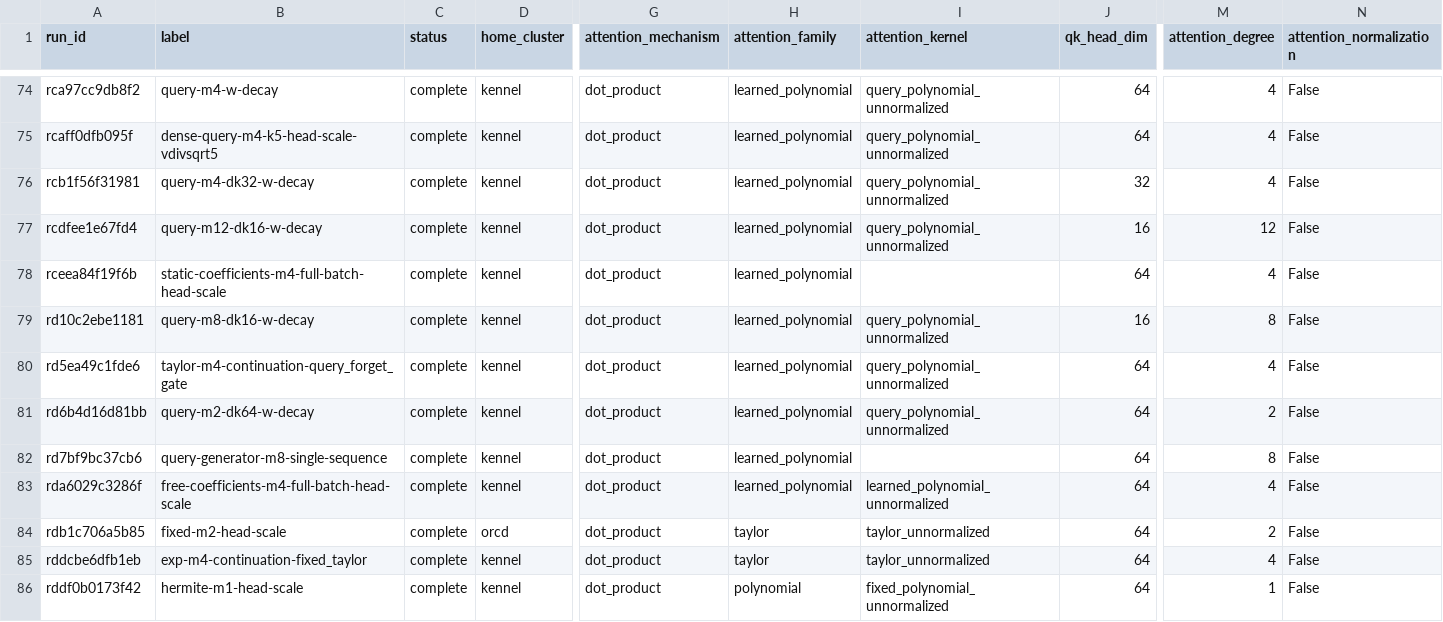
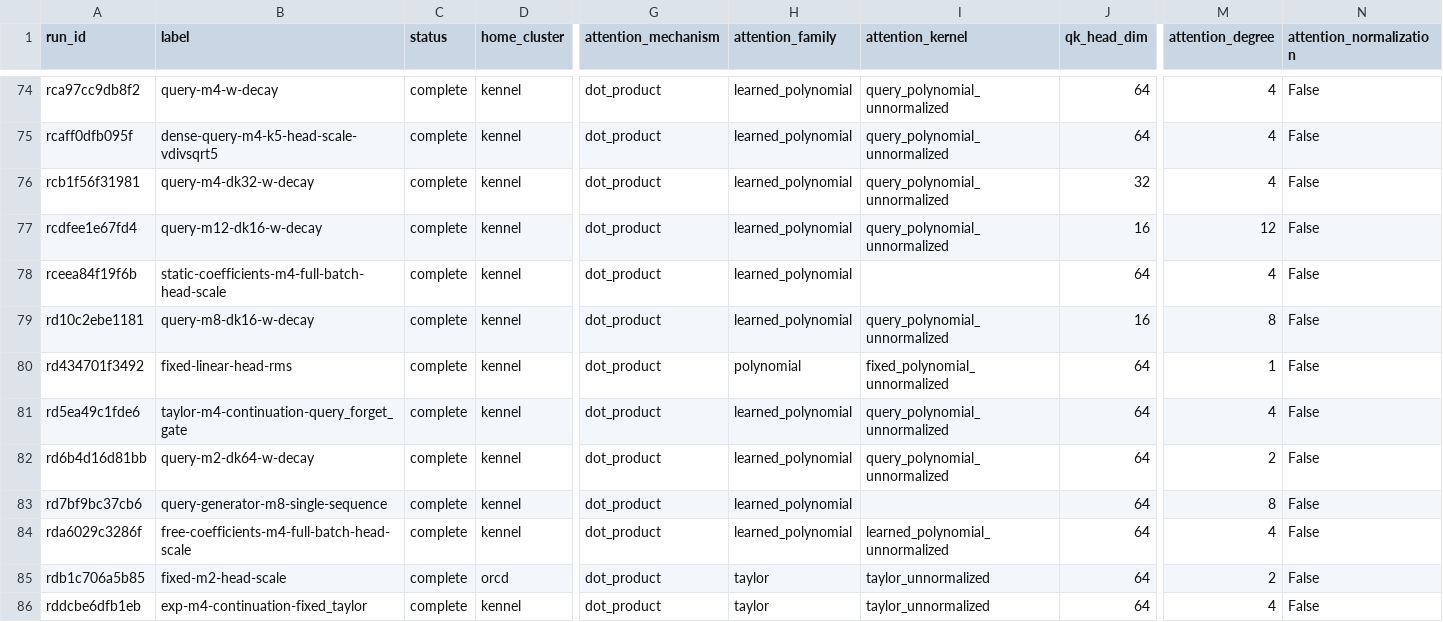
Before and after one commit to rafaelhanashiro/functional-memory, a CSV file: experiments/transformer_pp/runs.csv, drawn as a sheet; only a part is shown, gaps mark what is left out; the shorter side is filled out with more unchanged rows; rows hold the shown columns only; the diff names each change by its address in the sheet, - before the commit and + after, or states it on an @@ line.

```diff
--- a/experiments/transformer_pp/runs.csv
+++ b/experiments/transformer_pp/runs.csv
+row 80: rd434701f3492 | fixed-linear-head-rms | complete | kennel | dot_product | polynomial | fixed_polynomial_unnormalized | 64 | 1 | False
```
